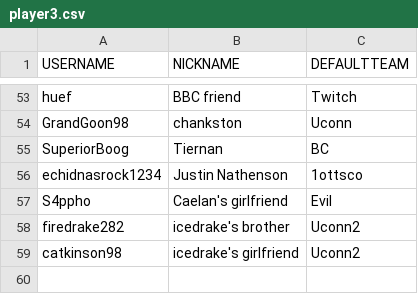
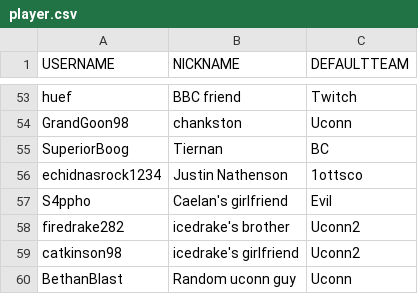
Before and after one commit to jrcolonial98/uhcmgr, a CSV file: src/load/player.csv (was src/load/player3.csv), drawn as a sheet; only a part is shown, gaps mark what is left out; the diff names each change by its address in the sheet, - before the commit and + after, or states it on an @@ line.

```diff
--- a/src/load/player3.csv
+++ b/src/load/player.csv
+row 60: BethanBlast | Random uconn guy | Uconn
```
Also changed, not shown: src/load/kill.csv, src/load/registration.csv, 15 other files.
